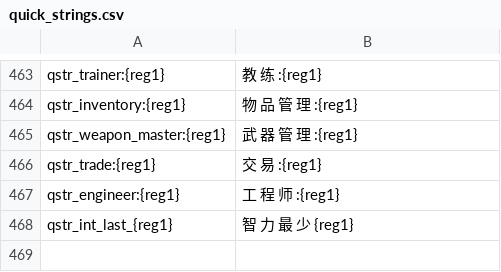
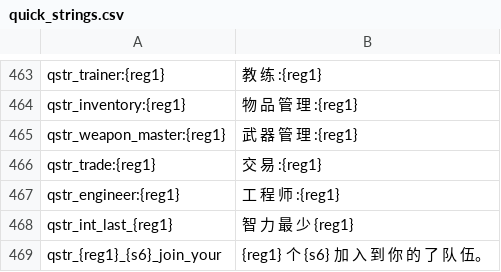
Before and after one commit to yunwei1237/prosperous-empire, a CSV file: build/languages/cns/quick_strings.csv, drawn as a sheet; only a part is shown, gaps mark what is left out.

```diff
--- a/build/languages/cns/quick_strings.csv
+++ b/build/languages/cns/quick_strings.csv
@@ -468 +468,2 @@ qstr_engineer:{reg1}|工 程 师 :{reg1}
 qstr_int_last_{reg1}|智 力 最 少 {reg1}
+qstr_{reg1}_{s6}_join_your|{reg1} 个 {s6} 加 入 到 你 的 了 队 伍。
```
Also changed, not shown: build/languages/cns/dialogs.csv, build/languages/cns/game_strings.csv, 21 other files.
